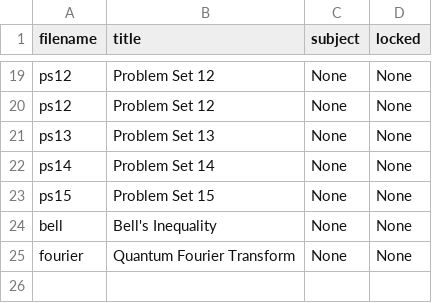
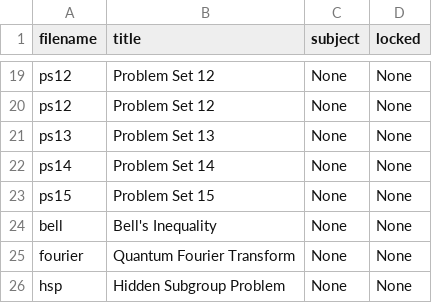
Before and after one commit to cwseitz/cwseitz.github.io-docs, a CSV file: docs/qm/docs.csv, drawn as a sheet; only a part is shown, gaps mark what is left out; the diff names each change by its address in the sheet, - before the commit and + after, or states it on an @@ line.

```diff
--- a/docs/qm/docs.csv
+++ b/docs/qm/docs.csv
+row 26: hsp | Hidden Subgroup Problem | None | None
```
Also changed, not shown: 21 other files.
